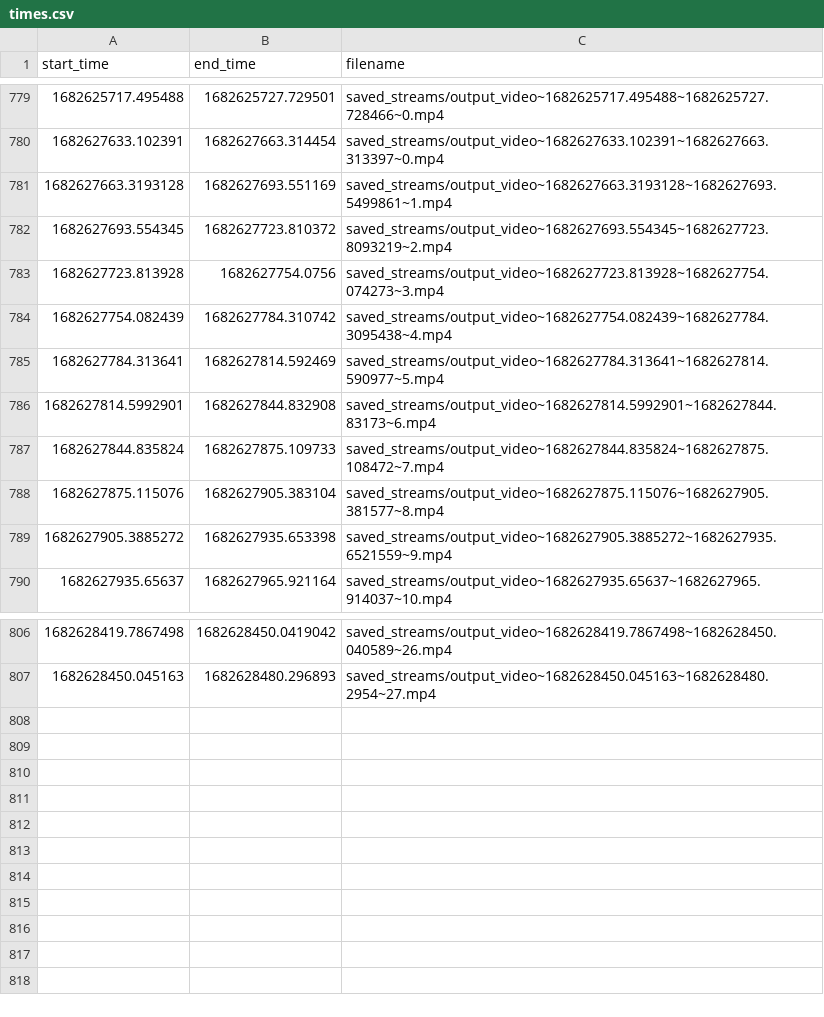
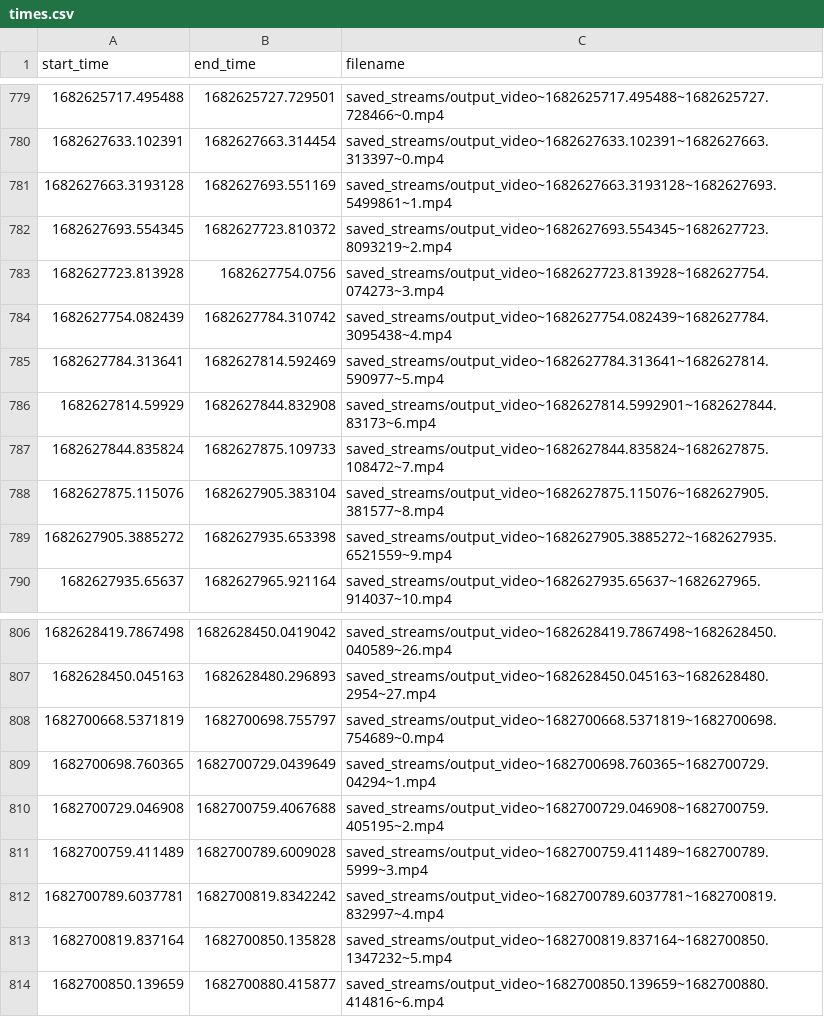
Before and after one commit to sun-jay/nextjs_flask_ai_security_server, a CSV file: backend/saved_streams/times.csv, drawn as a sheet; only a part is shown, gaps mark what is left out.

Commit message:
can now query for a specific time

```diff
--- a/backend/saved_streams/times.csv
+++ b/backend/saved_streams/times.csv
@@ -785,3 +785,3 @@ start_time,end_time,filename
 1682627784.313641,1682627814.592469,saved_streams/output_video~1682627784.313641~1682627814.590977~5.mp4
-1682627814.5992901,1682627844.832908,saved_streams/output_video~1682627814.5992901~1682627844.83173~6.mp4
+1682627814.59929,1682627844.832908,saved_streams/output_video~1682627814.5992901~1682627844.83173~6.mp4
 1682627844.835824,1682627875.109733,saved_streams/output_video~1682627844.835824~1682627875.108472~7.mp4
@@ -807 +807,8 @@ start_time,end_time,filename
 1682628450.045163,1682628480.296893,saved_streams/output_video~1682628450.045163~1682628480.2954~27.mp4
+1682700668.5371819,1682700698.755797,saved_streams/output_video~1682700668.5371819~1682700698.754689~0.mp4
+1682700698.760365,1682700729.0439649,saved_streams/output_video~1682700698.760365~1682700729.04294~1.mp4
+1682700729.046908,1682700759.4067688,saved_streams/output_video~1682700729.046908~1682700759.405195~2.mp4
+1682700759.411489,1682700789.6009028,saved_streams/output_video~1682700759.411489~1682700789.5999~3.mp4
+1682700789.6037781,1682700819.8342242,saved_streams/output_video~1682700789.6037781~1682700819.832997~4.mp4
+1682700819.837164,1682700850.135828,saved_streams/output_video~1682700819.837164~1682700850.1347232~5.mp4
+1682700850.139659,1682700880.415877,saved_streams/output_video~1682700850.139659~1682700880.414816~6.mp4
```
Also changed, not shown: 11 other files.
